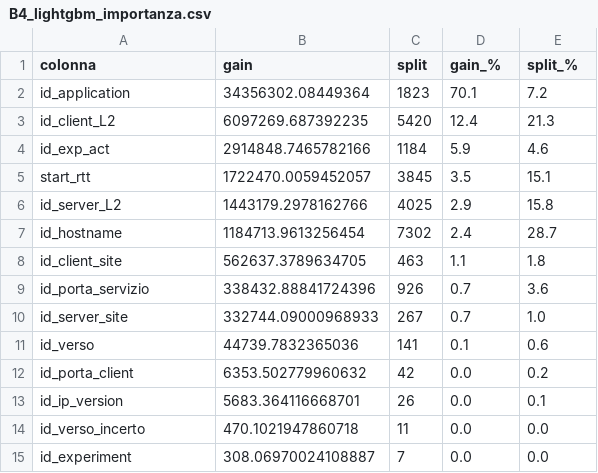
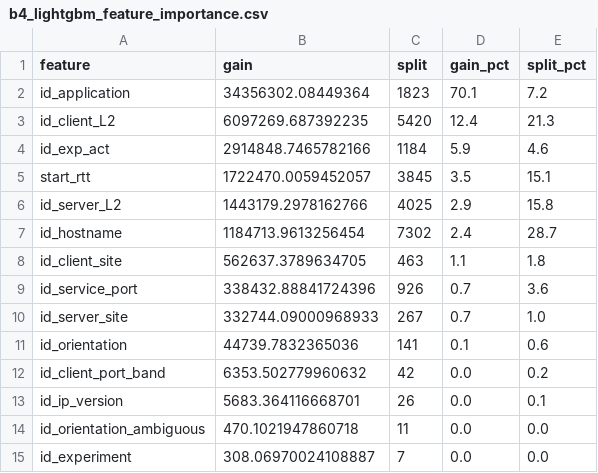
Before and after one commit to giovannipavan/flow-tokenization, a CSV file: results/metrics/b4_lightgbm_feature_importance.csv (was results/metriche/B4_lightgbm_importanza.csv), drawn as a sheet.

```diff
--- a/results/metriche/B4_lightgbm_importanza.csv
+++ b/results/metrics/b4_lightgbm_feature_importance.csv
@@ -1,2 +1,2 @@
-colonna,gain,split,gain_%,split_%
+feature,gain,split,gain_pct,split_pct
 id_application,34356302.08449364,1823,70.1,7.2
@@ -8,8 +8,8 @@ id_hostname,1184713.9613256454,7302,2.4,28.7
 id_client_site,562637.3789634705,463,1.1,1.8
-id_porta_servizio,338432.88841724396,926,0.7,3.6
+id_service_port,338432.88841724396,926,0.7,3.6
 id_server_site,332744.09000968933,267,0.7,1.0
-id_verso,44739.7832365036,141,0.1,0.6
-id_porta_client,6353.502779960632,42,0.0,0.2
+id_orientation,44739.7832365036,141,0.1,0.6
+id_client_port_band,6353.502779960632,42,0.0,0.2
 id_ip_version,5683.364116668701,26,0.0,0.1
-id_verso_incerto,470.1021947860718,11,0.0,0.0
+id_orientation_ambiguous,470.1021947860718,11,0.0,0.0
 id_experiment,308.06970024108887,7,0.0,0.0
```
Also changed, not shown: 40 other files.
